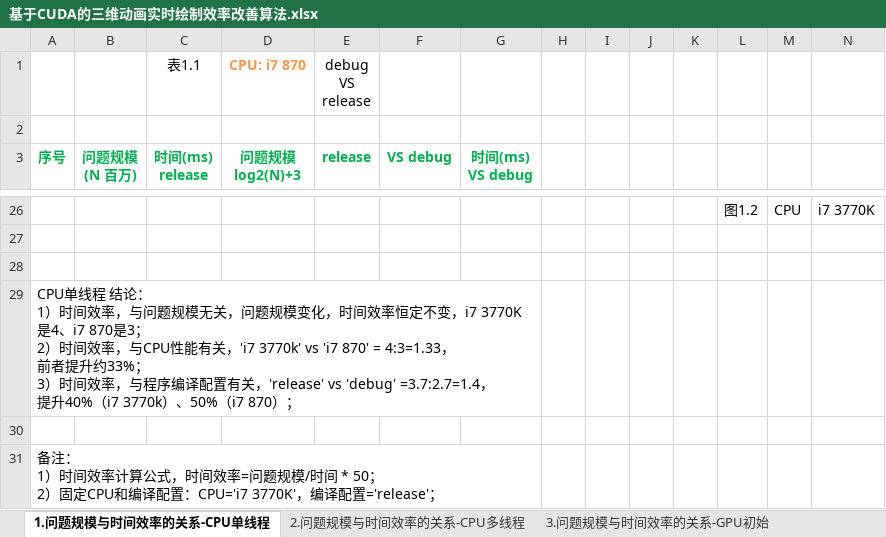
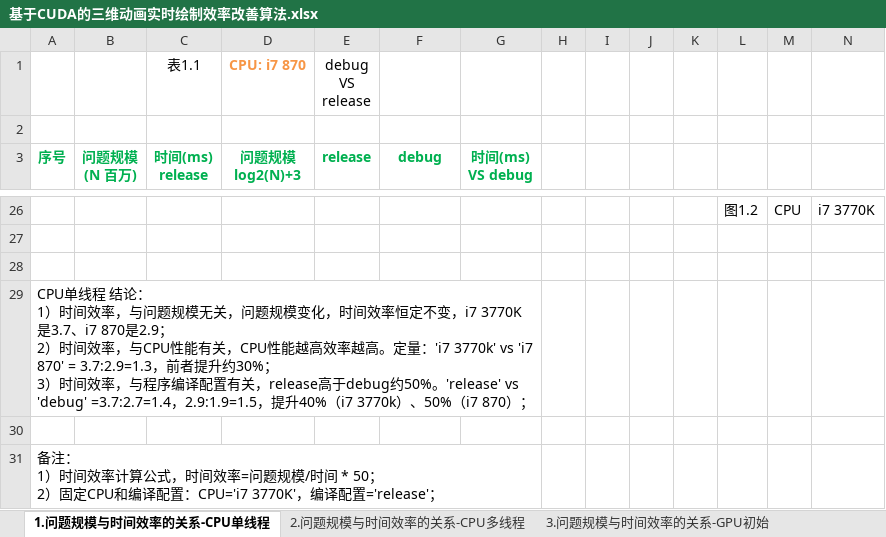
Before and after one commit to soulsheng/CudaAccMs3d, an Excel workbook: doc/基于CUDA的三维动画实时绘制效率改善算法.xlsx, sheet 1.问题规模与时间效率的关系-CPU单线程, drawn as a sheet; only a part is shown, gaps mark what is left out; values as stored, in another font and other column widths than the file's, no borders; charts and pictures not drawn; ↵ is a line break in a cell; the diff names each change by its address in the sheet, - before the commit and + after, or states it on an @@ line.

```diff
--- a/doc/基于CUDA的三维动画实时绘制效率改善算法.xlsx (sheet 1.问题规模与时间效率的关系-CPU单线程)
+++ b/doc/基于CUDA的三维动画实时绘制效率改善算法.xlsx (sheet 1.问题规模与时间效率的关系-CPU单线程)
-F3: VS debug
+F3: debug
-A29 (序号): …，i7 3770K是4、i7 870是3； ↵ 2）时间效率，与CPU性能有关，'i7 3770k' vs 'i7 870' = 4:3=1.33， ↵ 前者提升约33%； ↵ 3）时间效率，与程序编译配置有关，'release' vs 'debug' =3.7:2.7=1.4， ↵ 提升40%（…
+A29 (序号): …，i7 3770K是3.7、i7 870是2.9； ↵ 2）时间效率，与CPU性能有关，CPU性能越高效率越高。定量：'i7 3770k' vs 'i7 870' = 3.7:2.9=1.3，前者提升约30%； ↵ 3）时间效率，与程序编译配置有关，release高于debug约50%。'release' vs 'debug' =3.7:2.7=1.4，2.9:1.9=1.5，提升40%（…
```
Also changed, not shown: sheet 6.问题规模与时间效率的关系-常量, sheet 7.问题规模与时间效率的关系-共享, other sheet tabs, charts or pictures.
